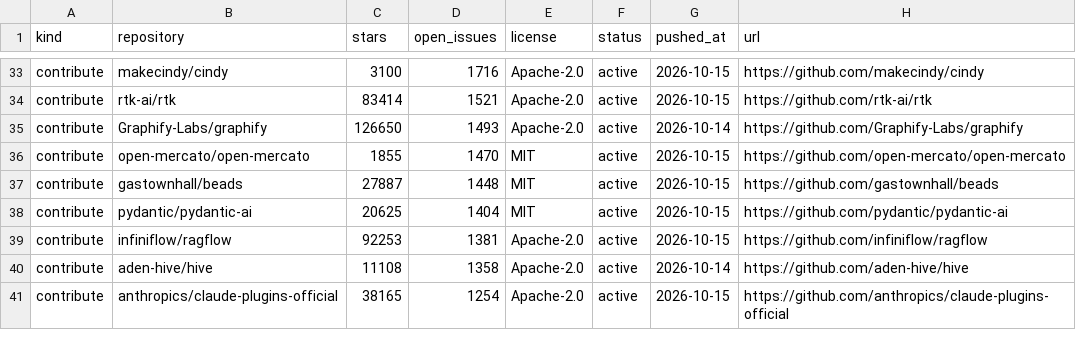
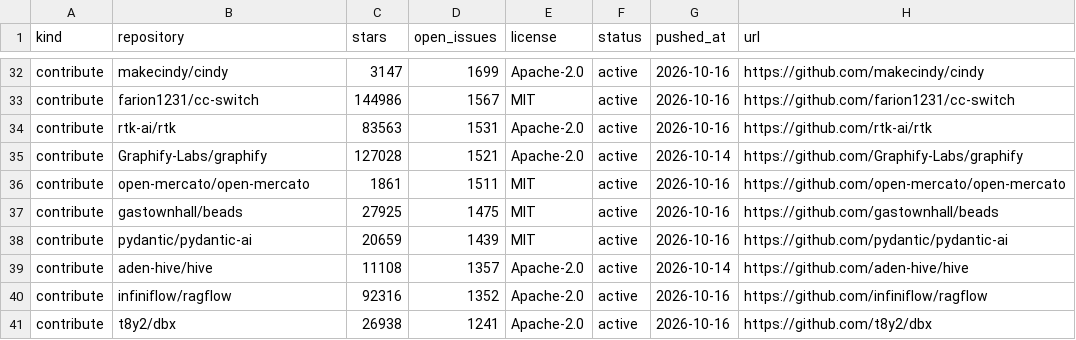
Before and after one commit to Keremozdemirra/agent-vitals, a CSV file: data/candidates.csv, drawn as a sheet; only a part is shown, gaps mark what is left out; removed rows and columns are numbered as before the commit, all else as after; the diff covers the shown part only; the diff names each change by its address in the sheet, - before the commit and + after, or states it on an @@ line.

```diff
--- a/data/candidates.csv
+++ b/data/candidates.csv
-C32 (stars): 3100
+C32 (stars): 3147
-D32 (open_issues): 1716
+D32 (open_issues): 1699
-G32 (pushed_at): 2026-10-15
+G32 (pushed_at): 2026-10-16
+row 33: contribute | farion1231/cc-switch | 144986 | 1567 | MIT | active | 2026-10-16 | https://github.com/farion1231/cc-switch
-C34 (stars): 83414
+C34 (stars): 83563
-D34 (open_issues): 1521
+D34 (open_issues): 1531
-G34 (pushed_at): 2026-10-15
+G34 (pushed_at): 2026-10-16
-C35 (stars): 126650
+C35 (stars): 127028
-D35 (open_issues): 1493
+D35 (open_issues): 1521
-C36 (stars): 1855
+C36 (stars): 1861
-D36 (open_issues): 1470
+D36 (open_issues): 1511
-G36:G38 (pushed_at): 2026-10-15
+G36:G38 (pushed_at): 2026-10-16
-C37 (stars): 27887
+C37 (stars): 27925
-D37 (open_issues): 1448
+D37 (open_issues): 1475
-C38 (stars): 20625
+C38 (stars): 20659
-D38 (open_issues): 1404
+D38 (open_issues): 1439
-row 39: contribute | infiniflow/ragflow | 92253 | 1381 | Apache-2.0 | active | 2026-10-15 | https://github.com/infiniflow/ragflow
-D39 (open_issues): 1358
+D39 (open_issues): 1357
-B40 (repository): anthropics/claude-plugins-official
+B40 (repository): infiniflow/ragflow
-C40 (stars): 38165
+C40 (stars): 92316
-D40 (open_issues): 1254
+D40 (open_issues): 1352
-G40 (pushed_at): 2026-10-15
+G40 (pushed_at): 2026-10-16
-H40 (url): https://github.com/anthropics/claude-plugins-official
+H40 (url): https://github.com/infiniflow/ragflow
+row 41: contribute | t8y2/dbx | 26938 | 1241 | Apache-2.0 | active | 2026-10-16 | https://github.com/t8y2/dbx
```
Also changed, not shown: 1 added row, 2 removed rows and 42 edited cells elsewhere in this file, data/history.csv, 5 other files.
